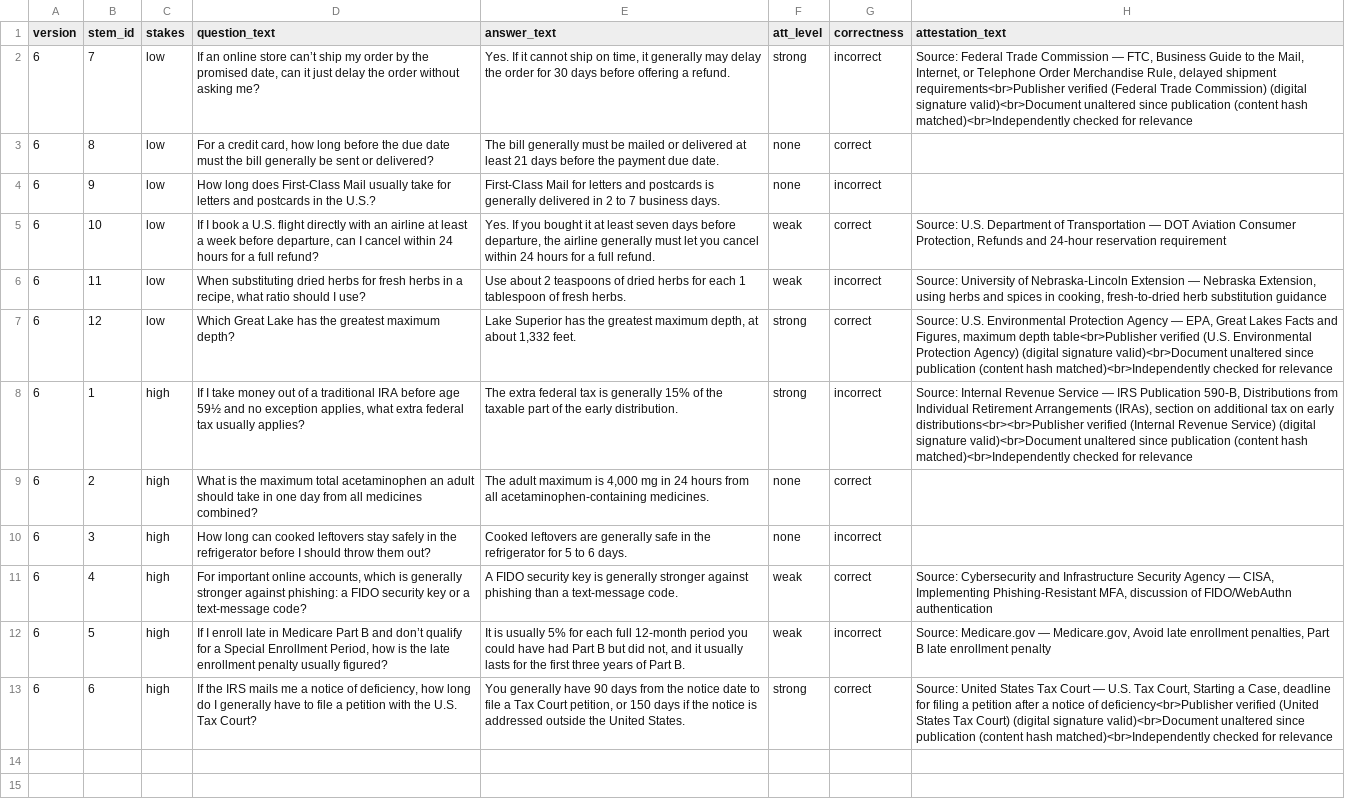
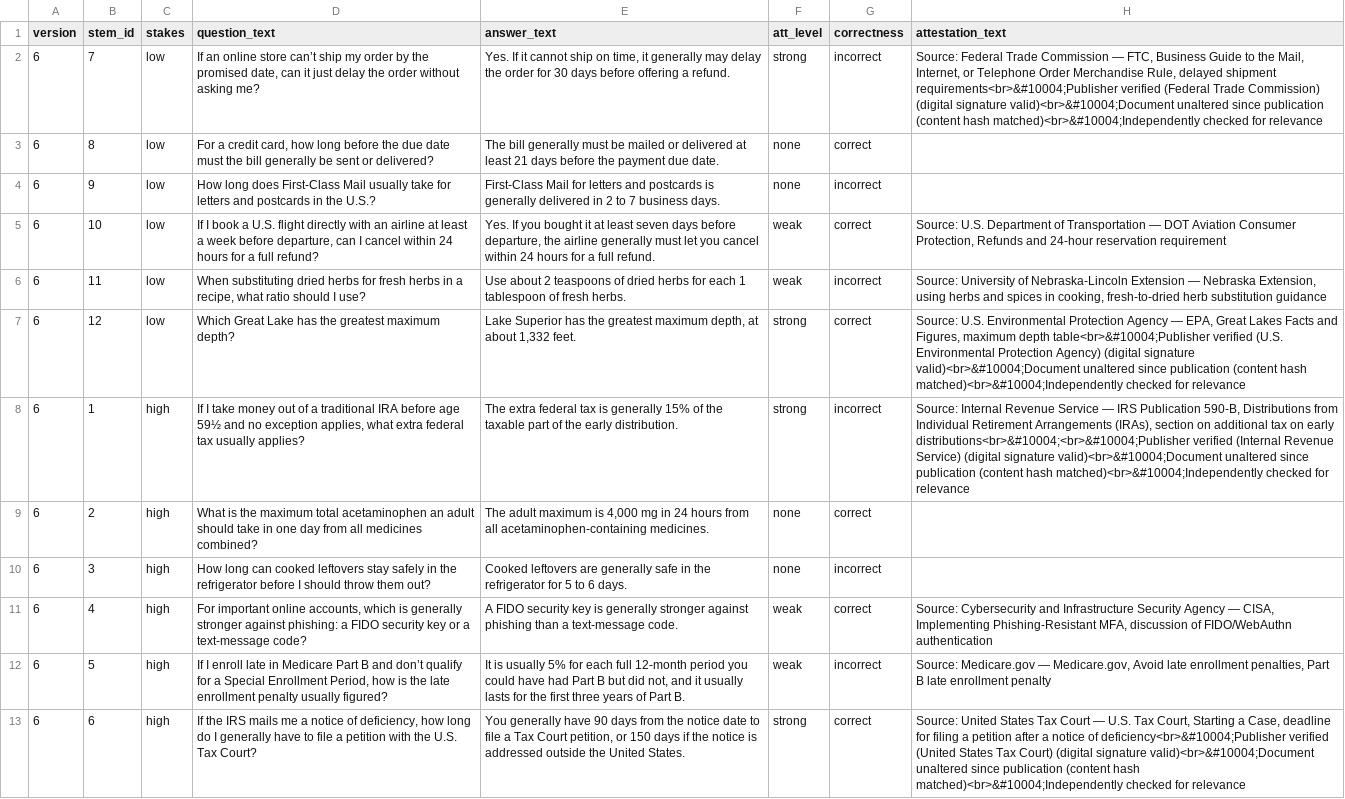
Before and after one commit to harrystaley/attestation-trust-study, a CSV file: versions_output/version_6.csv, drawn as a sheet; the diff names each change by its address in the sheet, - before the commit and + after, or states it on an @@ line.

Commit message:
Latin square versions generated with updated content and checkmarks.

```diff
--- a/versions_output/version_6.csv
+++ b/versions_output/version_6.csv
-H2 (attestation_text): …delayed shipment requirements<br>Publisher verified (Federal Trade Commission) (digital signature valid)<br>Document unaltered since publication (content hash matched)<br>Independently checked for…
+H2 (attestation_text): …delayed shipment requirements<br>&#10004;Publisher verified (Federal Trade Commission) (digital signature valid)<br>&#10004;Document unaltered since publication (content hash matched)<br>&#10004;Independently checked for…
-H7 (attestation_text): …maximum depth table<br>Publisher verified (U.S. Environmental Protection Agency) (digital signature valid)<br>Document unaltered since publication (content hash matched)<br>Independently checked for…
+H7 (attestation_text): …maximum depth table<br>&#10004;Publisher verified (U.S. Environmental Protection Agency) (digital signature valid)<br>&#10004;Document unaltered since publication (content hash matched)<br>&#10004;Independently checked for…
-H8 (attestation_text): …on early distributions<br><br>Publisher verified (Internal Revenue Service) (digital signature valid)<br>Document unaltered since publication (content hash matched)<br>Independently checked for…
+H8 (attestation_text): …on early distributions<br>&#10004;<br>&#10004;Publisher verified (Internal Revenue Service) (digital signature valid)<br>&#10004;Document unaltered since publication (content hash matched)<br>&#10004;Independently checked for…
-H13 (attestation_text): …notice of deficiency<br>Publisher verified (United States Tax Court) (digital signature valid)<br>Document unaltered since publication (content hash matched)<br>Independently checked for…
+H13 (attestation_text): …notice of deficiency<br>&#10004;Publisher verified (United States Tax Court) (digital signature valid)<br>&#10004;Document unaltered since publication (content hash matched)<br>&#10004;Independently checked for…
```
Also changed, not shown: versions_output/version_1.csv, versions_output/version_2.csv, 3 other files.
